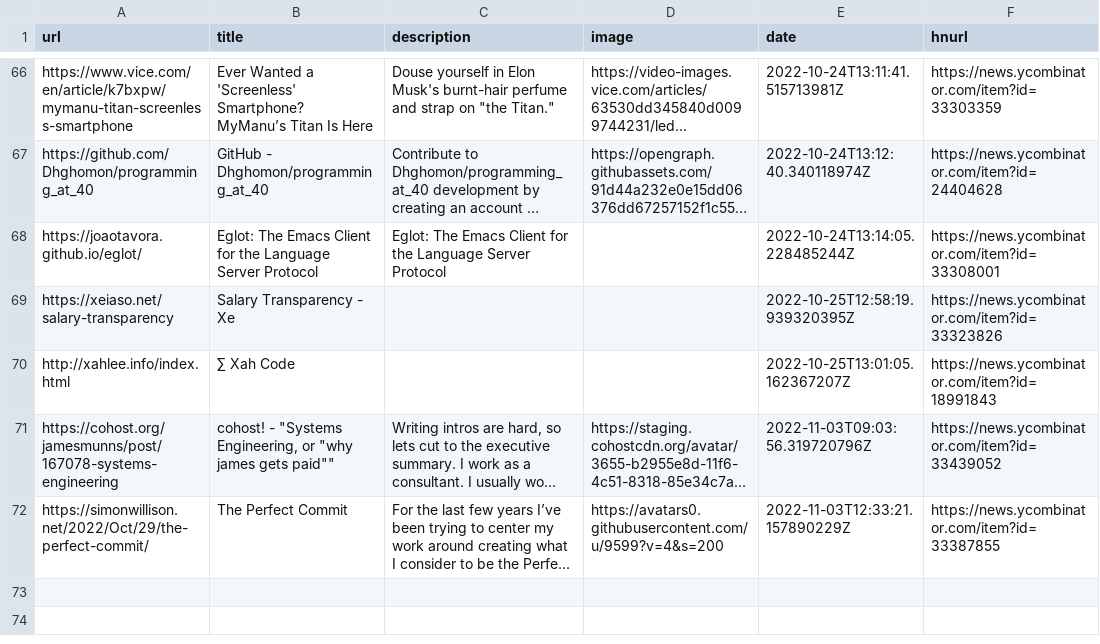
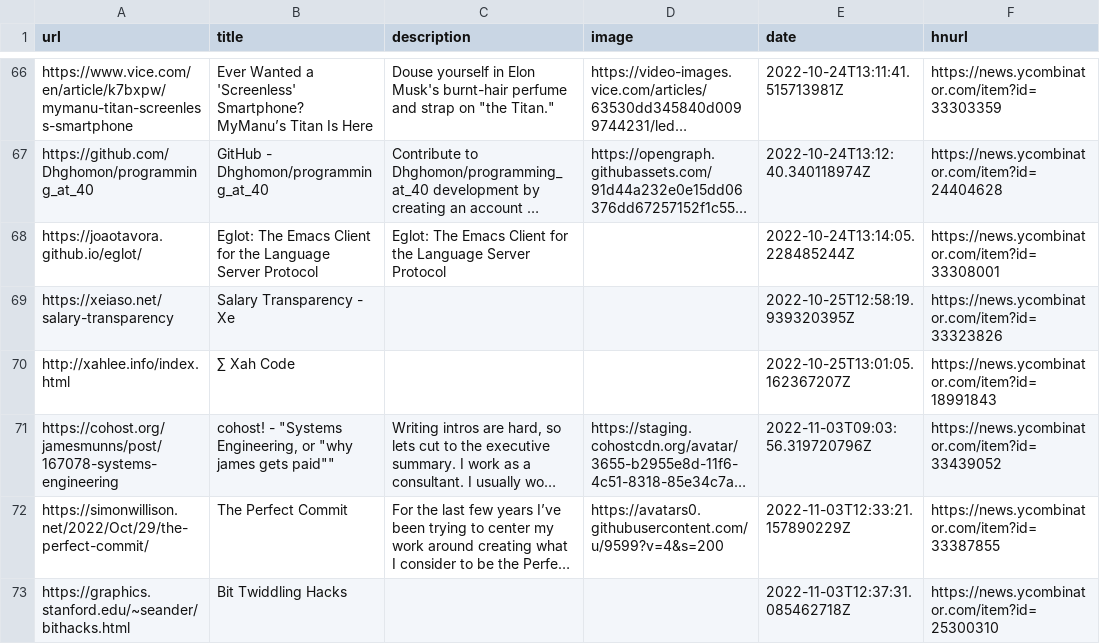
Before and after one commit to AdditionalMetal/readingList, a CSV file: readingList.csv, drawn as a sheet; only a part is shown, gaps mark what is left out; long unchanged cells end in …; the diff names each change by its address in the sheet, - before the commit and + after, or states it on an @@ line.

Commit message:
Automated reading list update on Thu Nov  3 12:37:31 UTC 2022

```diff
--- a/readingList.csv
+++ b/readingList.csv
+row 73: https://graphics.stanford.edu/~seander/bithacks.html | Bit Twiddling Hacks |  |  | 2022-11-03T12:37:31.085462718Z | https://news.ycombinator.com/item?id=25300310
```
